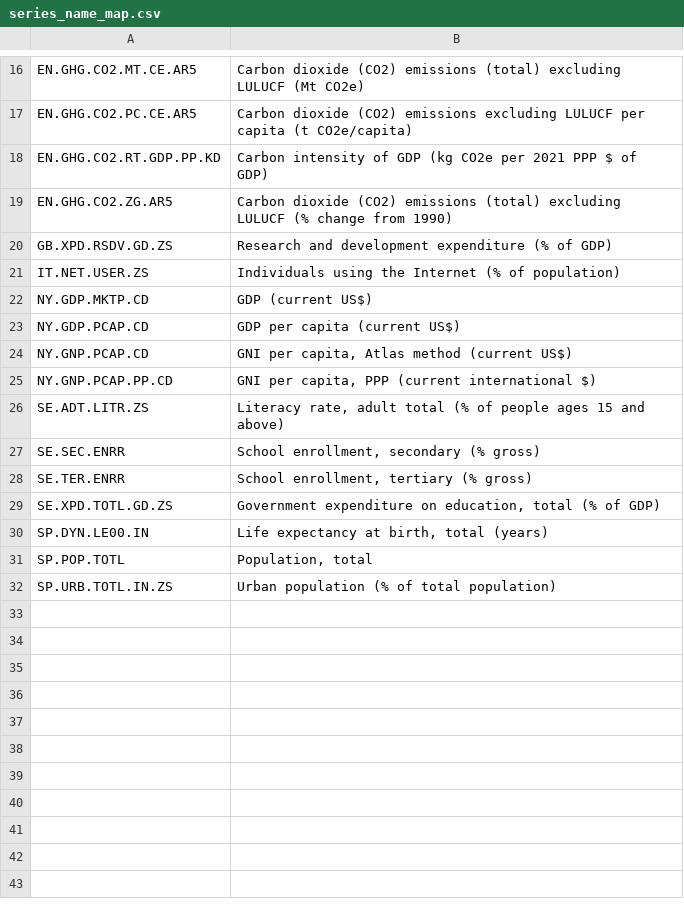
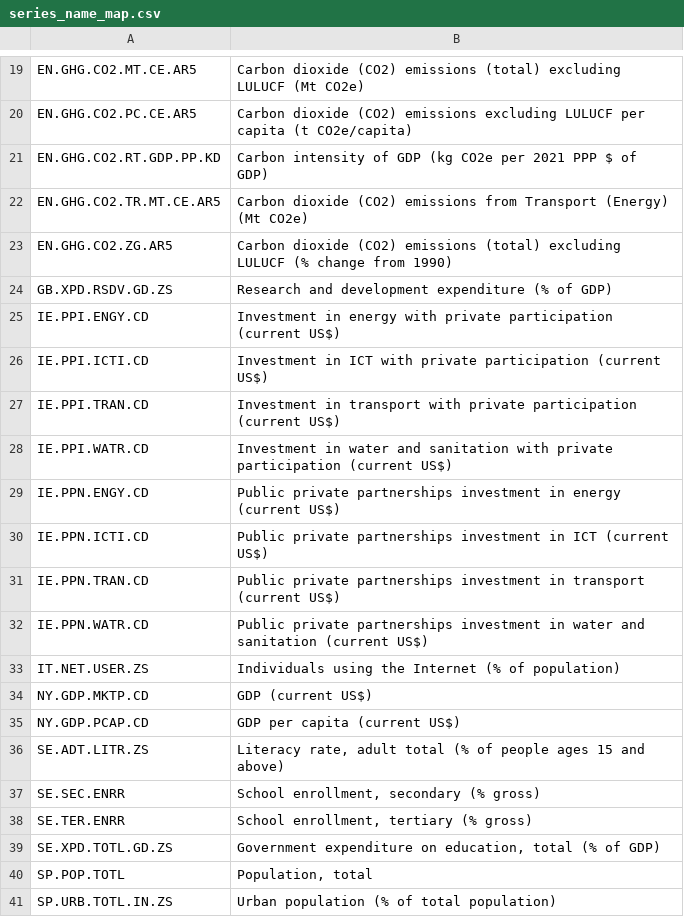
Before and after one commit to mmoctezuma/Decision-Sciences, a CSV file: data/processed/series_name_map.csv, drawn as a sheet; only a part is shown, gaps mark what is left out; the diff covers the shown part only.

```diff
--- a/data/processed/series_name_map.csv
+++ b/data/processed/series_name_map.csv
@@ -18,4 +21,13 @@ EN.GHG.CO2.PC.CE.AR5,Carbon dioxide (CO2) emissions excluding LULUCF per capita
 EN.GHG.CO2.RT.GDP.PP.KD,Carbon intensity of GDP (kg CO2e per 2021 PPP $ of GDP)
+EN.GHG.CO2.TR.MT.CE.AR5,Carbon dioxide (CO2) emissions from Transport (Energy) (Mt CO2e)
 EN.GHG.CO2.ZG.AR5,Carbon dioxide (CO2) emissions (total) excluding LULUCF (% change from 1990)
 GB.XPD.RSDV.GD.ZS,Research and development expenditure (% of GDP)
+IE.PPI.ENGY.CD,Investment in energy with private participation (current US$)
+IE.PPI.ICTI.CD,Investment in ICT with private participation (current US$)
+IE.PPI.TRAN.CD,Investment in transport with private participation (current US$)
+IE.PPI.WATR.CD,Investment in water and sanitation with private participation (current US$)
+IE.PPN.ENGY.CD,Public private partnerships investment in energy (current US$)
+IE.PPN.ICTI.CD,Public private partnerships investment in ICT (current US$)
+IE.PPN.TRAN.CD,Public private partnerships investment in transport (current US$)
+IE.PPN.WATR.CD,Public private partnerships investment in water and sanitation (current US$)
 IT.NET.USER.ZS,Individuals using the Internet (% of population)
@@ -23,4 +35,2 @@ NY.GDP.MKTP.CD,GDP (current US$)
 NY.GDP.PCAP.CD,GDP per capita (current US$)
-NY.GNP.PCAP.CD,"GNI per capita, Atlas method (current US$)"
-NY.GNP.PCAP.PP.CD,"GNI per capita, PPP (current international $)"
 SE.ADT.LITR.ZS,"Literacy rate, adult total (% of people ages 15 and above)"
@@ -29,3 +39,2 @@ SE.TER.ENRR,"School enrollment, tertiary (% gross)"
 SE.XPD.TOTL.GD.ZS,"Government expenditure on education, total (% of GDP)"
-SP.DYN.LE00.IN,"Life expectancy at birth, total (years)"
 SP.POP.TOTL,"Population, total"
```
Also changed, not shown: 6 added rows and 3 removed rows elsewhere in this file, data/processed/summary_after/summary_statistics.csv, data/processed/summary_first/recommendations.csv, 17 other files.
